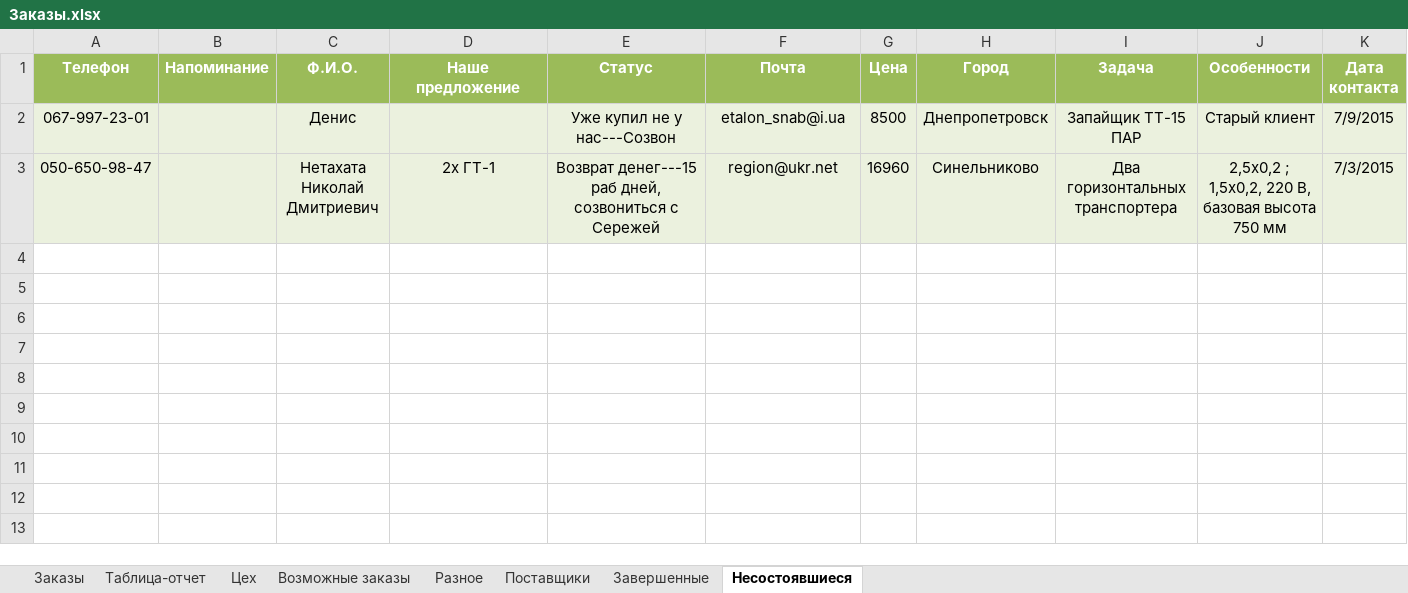
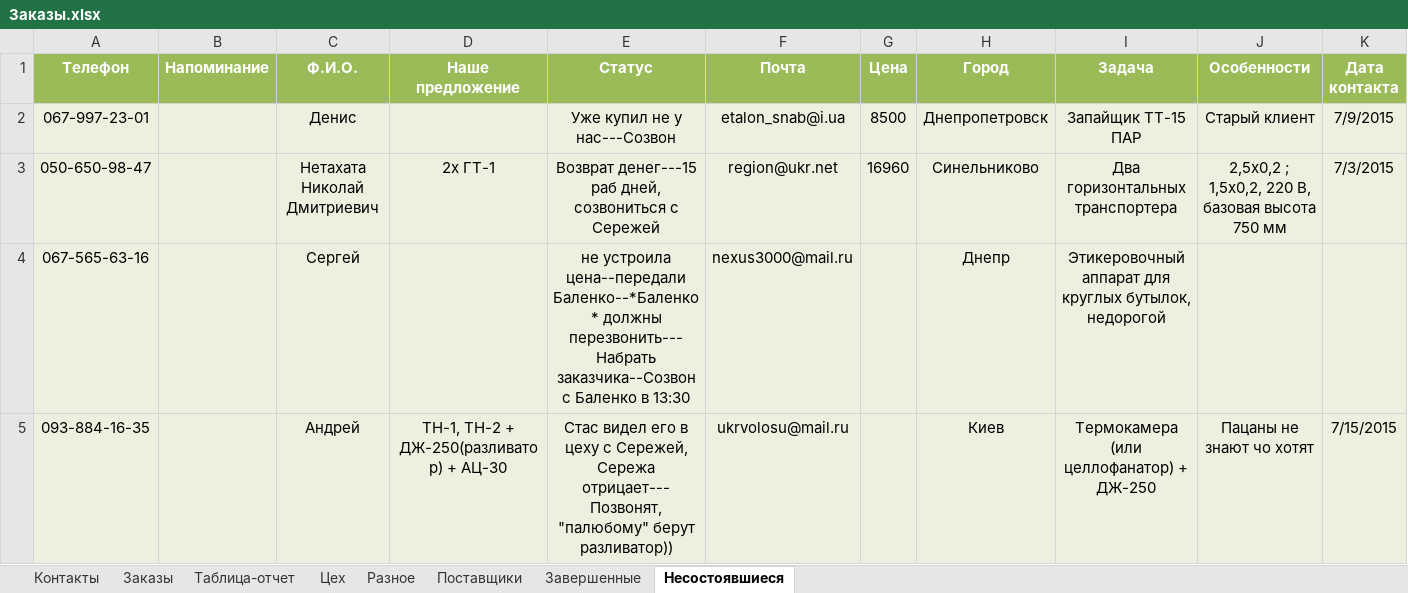
Before and after one commit to novapack/Work, an Excel workbook: Заказы/Заказы.xlsx, sheet Несостоявшиеся, drawn as a sheet; only a part is shown; values as stored, in another font and other column widths than the file's, no borders; conditional formats not drawn; rows hold the shown columns only; the diff names each change by its address in the sheet, - before the commit and + after, or states it on an @@ line.

```diff
--- a/Заказы/Заказы.xlsx (sheet Несостоявшиеся)
+++ b/Заказы/Заказы.xlsx (sheet Несостоявшиеся)
-sheet tab: Возможные заказы
+sheet tab: Контакты
@@ sheet tab order changed: Контакты | Заказы | Таблица-отчет | Цех | Разное | Поставщики | Завершенные | Несостоявшиеся @@
+row 4: 067-565-63-16 |  | Сергей |  | не устроила цена--передали Баленко--*Баленко* должны перезвонить---Набрать заказчика--Созвон с Баленко в 13:30 | nexus3000@mail.ru |  | Днепр | Этикеровочный аппарат для круглых бутылок, недорогой
+row 5: 093-884-16-35 |  | Андрей | ТН-1, ТН-2 + ДЖ-250(разливатор) + АЦ-30 | Стас видел его в цеху с Сережей, Сережа отрицает---Позвонят, "палюбому" берут разливатор)) | ukrvolosu@mail.ru |  | Киев | Термокамера (или целлофанатор) + ДЖ-250 | Пацаны не знают чо хотят | 7/15/2015
```
Also changed, not shown: sheet Таблица-отчет, sheet Заказы, sheet Контакты, sheet Завершенные, formulas that keep their value, 10 other files.
